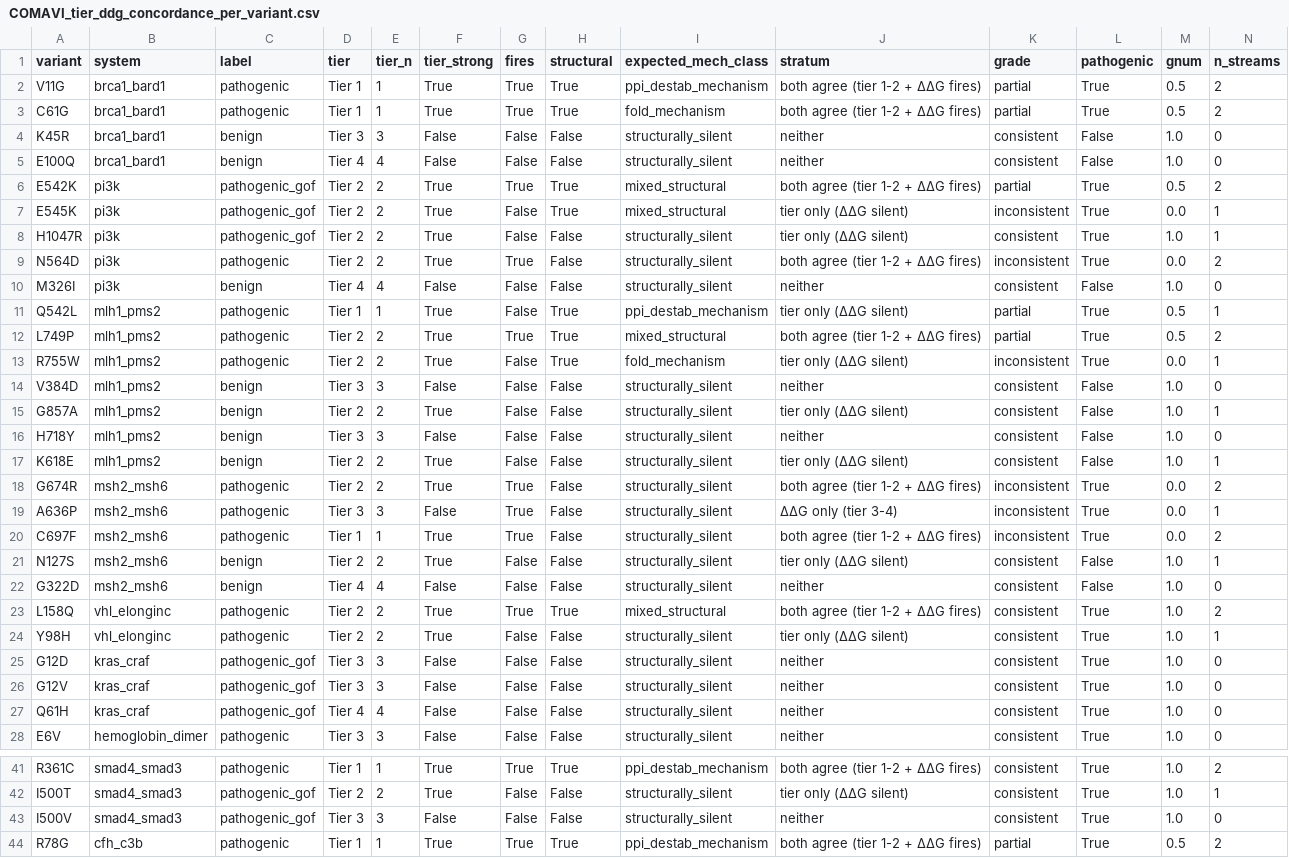
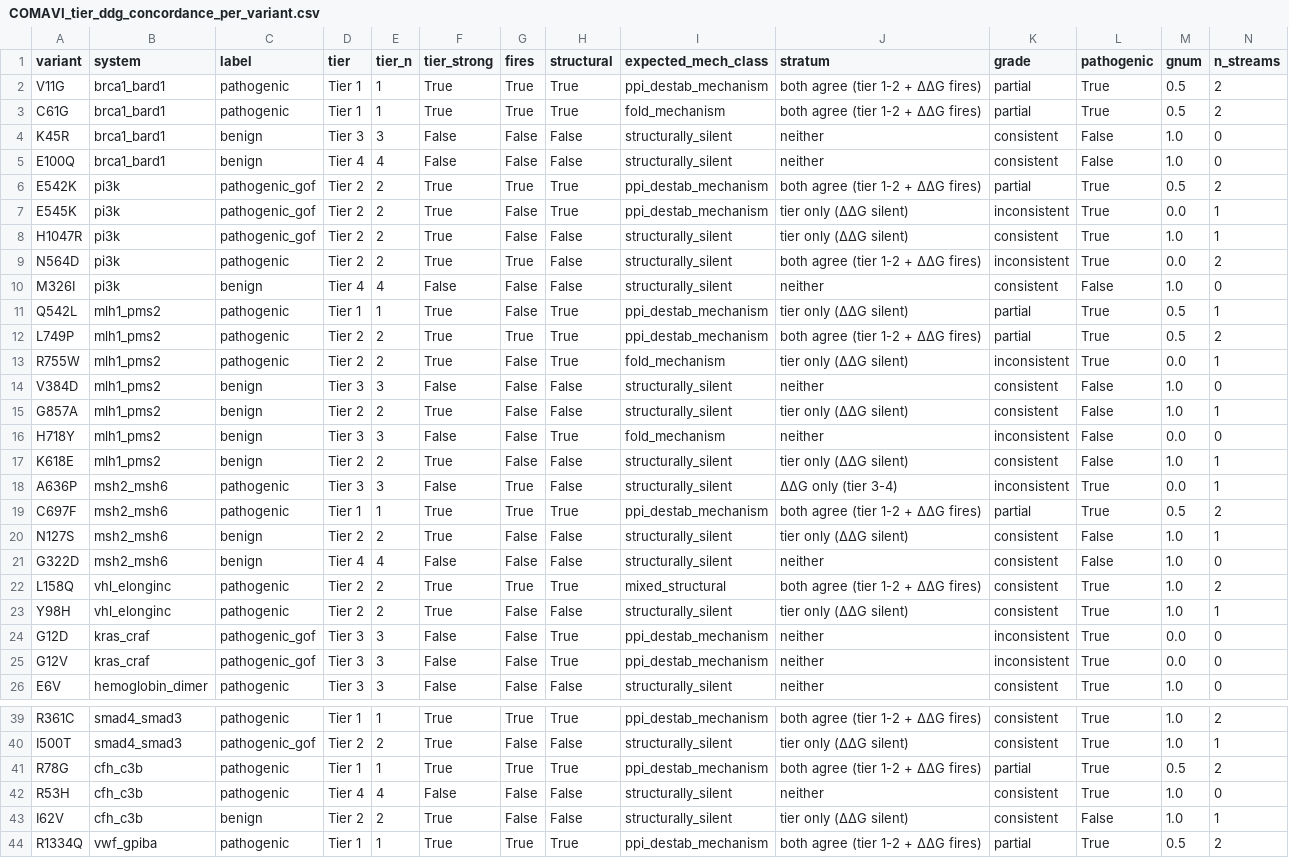
Before and after one commit to la424/comavi, a CSV file: reference_outputs/COMAVI_tier_ddg_concordance_per_variant.csv, drawn as a sheet; only a part is shown, gaps mark what is left out; the shorter side is filled out with more unchanged rows.

Commit message:
Regenerate derived products from the v7.6-corrected canonical
The four build_* generators had last been run on 2026-08-22, before the
v7.6 ledger corrections. Regenerating from the corrected canonical moves
12 products. Verified that the tier-comparator cohort shrinks 47 -> 44 for
exactly three reasons, all consequences of v7.6:

  kras_craf Q61H   binding axis withdrawn
  msh2_msh6 G674R  binding axis withdrawn
  smad4_smad3 I500V  expected_ddg_binding neutral -> stab, which places it
                     outside the destab/neutral graded domain

No variant was added, and the 44 retained variants keep identical inputs.

```diff
--- a/reference_outputs/COMAVI_tier_ddg_concordance_per_variant.csv
+++ b/reference_outputs/COMAVI_tier_ddg_concordance_per_variant.csv
@@ -5,4 +5,4 @@ K45R,brca1_bard1,benign,Tier 3,3,False,False,False,structurally_silent,neither,c
 E100Q,brca1_bard1,benign,Tier 4,4,False,False,False,structurally_silent,neither,consistent,False,1.0,0
-E542K,pi3k,pathogenic_gof,Tier 2,2,True,True,True,mixed_structural,both agree (tier 1-2 + ΔΔG fires),partial,True,0.5,2
-E545K,pi3k,pathogenic_gof,Tier 2,2,True,False,True,mixed_structural,tier only (ΔΔG silent),inconsistent,True,0.0,1
+E542K,pi3k,pathogenic_gof,Tier 2,2,True,True,True,ppi_destab_mechanism,both agree (tier 1-2 + ΔΔG fires),partial,True,0.5,2
+E545K,pi3k,pathogenic_gof,Tier 2,2,True,False,True,ppi_destab_mechanism,tier only (ΔΔG silent),inconsistent,True,0.0,1
 H1047R,pi3k,pathogenic_gof,Tier 2,2,True,False,False,structurally_silent,tier only (ΔΔG silent),consistent,True,1.0,1
@@ -11,3 +11,3 @@ M326I,pi3k,benign,Tier 4,4,False,False,False,structurally_silent,neither,consist
 Q542L,mlh1_pms2,pathogenic,Tier 1,1,True,False,True,ppi_destab_mechanism,tier only (ΔΔG silent),partial,True,0.5,1
-L749P,mlh1_pms2,pathogenic,Tier 2,2,True,True,True,mixed_structural,both agree (tier 1-2 + ΔΔG fires),partial,True,0.5,2
+L749P,mlh1_pms2,pathogenic,Tier 2,2,True,True,True,ppi_destab_mechanism,both agree (tier 1-2 + ΔΔG fires),partial,True,0.5,2
 R755W,mlh1_pms2,pathogenic,Tier 2,2,True,False,True,fold_mechanism,tier only (ΔΔG silent),inconsistent,True,0.0,1
@@ -15,7 +15,6 @@ V384D,mlh1_pms2,benign,Tier 3,3,False,False,False,structurally_silent,neither,co
 G857A,mlh1_pms2,benign,Tier 2,2,True,False,False,structurally_silent,tier only (ΔΔG silent),consistent,False,1.0,1
-H718Y,mlh1_pms2,benign,Tier 3,3,False,False,False,structurally_silent,neither,consistent,False,1.0,0
+H718Y,mlh1_pms2,benign,Tier 3,3,False,False,True,fold_mechanism,neither,inconsistent,False,0.0,0
 K618E,mlh1_pms2,benign,Tier 2,2,True,False,False,structurally_silent,tier only (ΔΔG silent),consistent,False,1.0,1
-G674R,msh2_msh6,pathogenic,Tier 2,2,True,True,False,structurally_silent,both agree (tier 1-2 + ΔΔG fires),inconsistent,True,0.0,2
 A636P,msh2_msh6,pathogenic,Tier 3,3,False,True,False,structurally_silent,ΔΔG only (tier 3-4),inconsistent,True,0.0,1
-C697F,msh2_msh6,pathogenic,Tier 1,1,True,True,False,structurally_silent,both agree (tier 1-2 + ΔΔG fires),inconsistent,True,0.0,2
+C697F,msh2_msh6,pathogenic,Tier 1,1,True,True,True,ppi_destab_mechanism,both agree (tier 1-2 + ΔΔG fires),partial,True,0.5,2
 N127S,msh2_msh6,benign,Tier 2,2,True,False,False,structurally_silent,tier only (ΔΔG silent),consistent,False,1.0,1
@@ -24,5 +23,4 @@ L158Q,vhl_elonginc,pathogenic,Tier 2,2,True,True,True,mixed_structural,both agre
 Y98H,vhl_elonginc,pathogenic,Tier 2,2,True,False,False,structurally_silent,tier only (ΔΔG silent),consistent,True,1.0,1
-G12D,kras_craf,pathogenic_gof,Tier 3,3,False,False,False,structurally_silent,neither,consistent,True,1.0,0
-G12V,kras_craf,pathogenic_gof,Tier 3,3,False,False,False,structurally_silent,neither,consistent,True,1.0,0
-Q61H,kras_craf,pathogenic_gof,Tier 4,4,False,False,False,structurally_silent,neither,consistent,True,1.0,0
+G12D,kras_craf,pathogenic_gof,Tier 3,3,False,False,True,ppi_destab_mechanism,neither,inconsistent,True,0.0,0
+G12V,kras_craf,pathogenic_gof,Tier 3,3,False,False,True,ppi_destab_mechanism,neither,inconsistent,True,0.0,0
 E6V,hemoglobin_dimer,pathogenic,Tier 3,3,False,False,False,structurally_silent,neither,consistent,True,1.0,0
@@ -42,3 +40,2 @@ R361C,smad4_smad3,pathogenic,Tier 1,1,True,True,True,ppi_destab_mechanism,both a
 I500T,smad4_smad3,pathogenic_gof,Tier 2,2,True,False,False,structurally_silent,tier only (ΔΔG silent),consistent,True,1.0,1
-I500V,smad4_smad3,pathogenic_gof,Tier 3,3,False,False,False,structurally_silent,neither,consistent,True,1.0,0
 R78G,cfh_c3b,pathogenic,Tier 1,1,True,True,True,ppi_destab_mechanism,both agree (tier 1-2 + ΔΔG fires),partial,True,0.5,2
```
Also changed, not shown: reference_outputs/COMAVI_audit_gate_sweep.csv, reference_outputs/COMAVI_audit_lability.csv, 9 other files.
